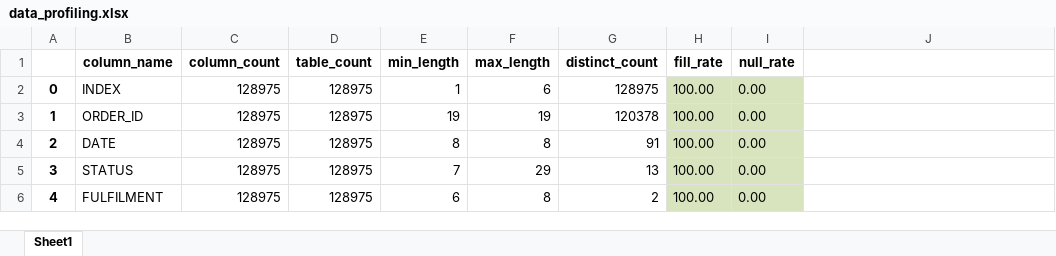
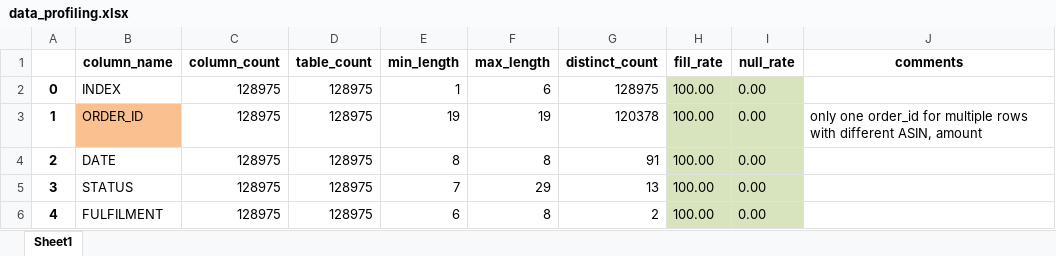
Before and after one commit to T0RNAD0-007/sales_data_modelling, an Excel workbook: EDA/data_profiling.xlsx, sheet Sheet1, drawn as a sheet; only a part is shown; values as stored, in another font and other column widths than the file's, no borders; the diff names each change by its address in the sheet, - before the commit and + after, or states it on an @@ line.

```diff
--- a/EDA/data_profiling.xlsx (sheet Sheet1)
+++ b/EDA/data_profiling.xlsx (sheet Sheet1)
-J1: (empty)
+J1: comments
-B3 fill: none
+B3 fill: #FAC090
-J3 (comments): (empty)
+J3 (comments): only one order_id for multiple rows with different ASIN, amount
```
Also changed, not shown: 20 other files.
